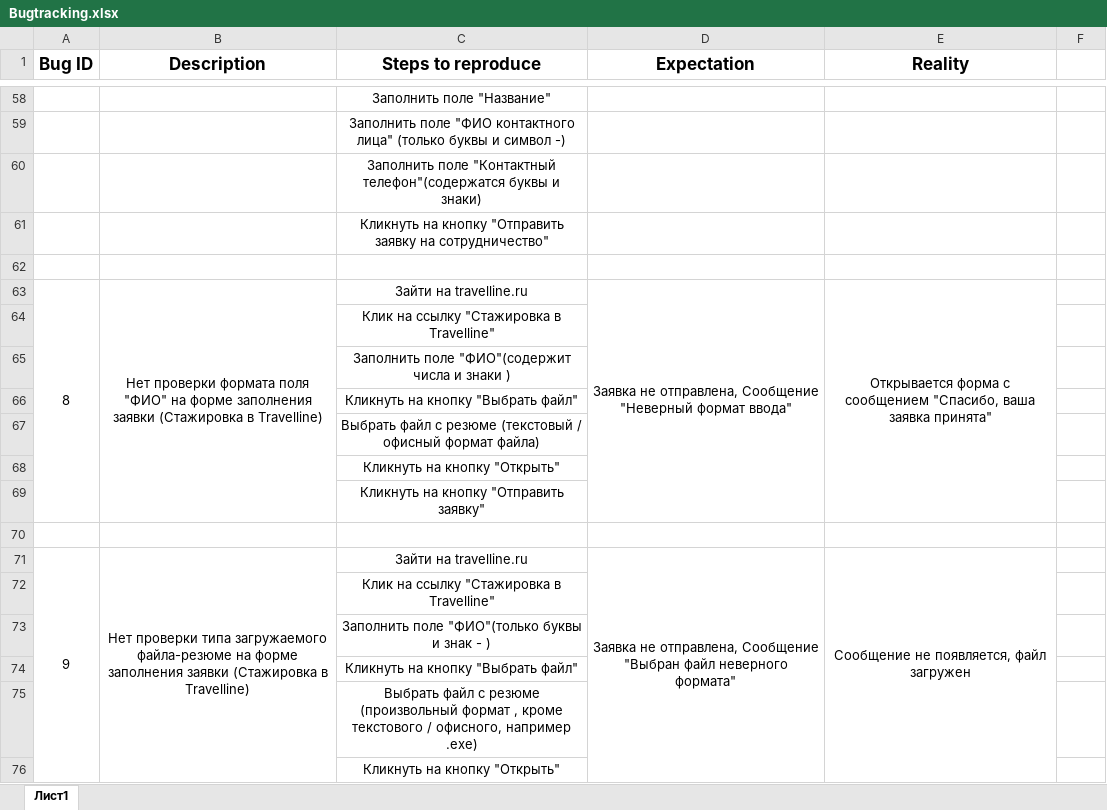
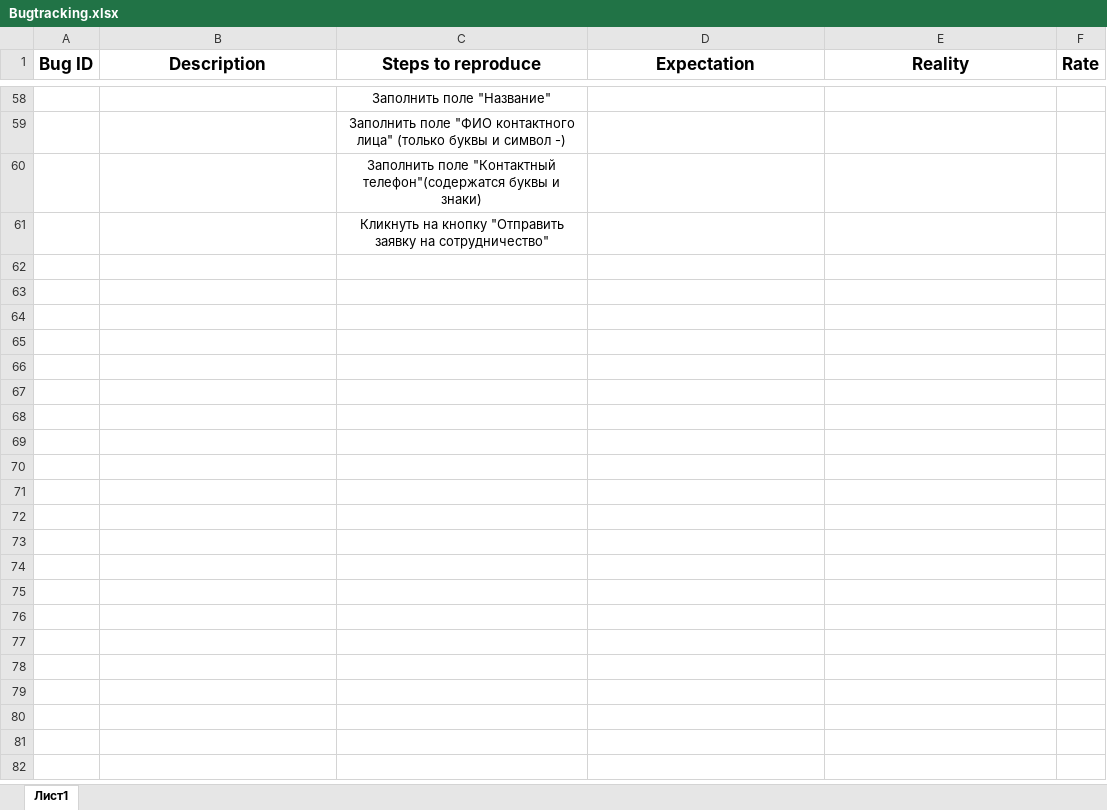
Before and after one commit to flashcsgroups/TPO, an Excel workbook: Bugtracking/Bugtracking.xlsx, sheet Лист1, drawn as a sheet; only a part is shown, gaps mark what is left out; values as stored, in another font and other column widths than the file's, no borders; the diff covers the shown part only; the diff names each change by its address in the sheet, - before the commit and + after, or states it on an @@ line.

```diff
--- a/Bugtracking/Bugtracking.xlsx (sheet Лист1)
+++ b/Bugtracking/Bugtracking.xlsx (sheet Лист1)
-F1: (empty)
+F1: Rate
-row 62: (empty)
-row 63: 8 | Нет проверки формата поля "ФИО" на форме заполнения заявки (Стажировка в Travelline) | Зайти на travelline.ru | Заявка не отправлена, Сообщение "Неверный формат ввода" | Открывается форма с сообщением "Спасибо, ваша заявка принята"
-row 64:  |  | Клик на ссылку "Стажировка в Travelline"
-row 65:  |  | Заполнить поле "ФИО"(содержит числа и знаки )
-row 66:  |  | Кликнуть на кнопку "Выбрать файл"
-row 67:  |  | Выбрать файл с резюме (текстовый / офисный формат файла)
-row 68:  |  | Кликнуть на кнопку "Открыть"
-row 69:  |  | Кликнуть на кнопку "Отправить заявку"
-row 70: (empty)
-row 71: 9 | Нет проверки типа загружаемого файла-резюме на форме заполнения заявки (Стажировка в Travelline) | Зайти на travelline.ru | Заявка не отправлена, Сообщение "Выбран файл неверного формата" | Сообщение не появляется, файл загружен
-row 72:  |  | Клик на ссылку "Стажировка в Travelline"
-row 73:  |  | Заполнить поле "ФИО"(только буквы и знак - )
-row 74:  |  | Кликнуть на кнопку "Выбрать файл"
-row 75:  |  | Выбрать файл с резюме (произвольный формат , кроме текстового / офисного, например .exe)
-row 76:  |  | Кликнуть на кнопку "Открыть"
```
Also changed, not shown: 17 removed rows, 7 edited cells and merged cells elsewhere in this sheet, lab3/TestCase.xlsx, 11 other files.
